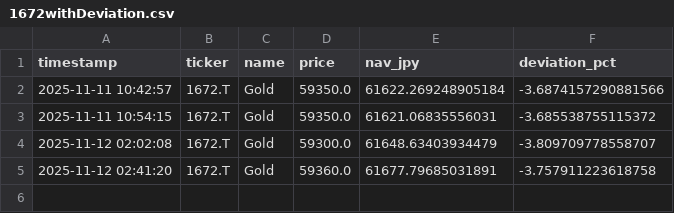
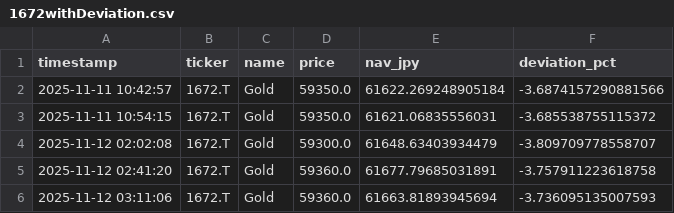
Before and after one commit to Soggy-Koala/etf-deviation-tracker, a CSV file: 1672withDeviation.csv, drawn as a sheet.

```diff
--- a/1672withDeviation.csv
+++ b/1672withDeviation.csv
@@ -5 +5,2 @@ timestamp,ticker,name,price,nav_jpy,deviation_pct
 2025-11-12 02:41:20,1672.T,Gold,59360.0,61677.79685031891,-3.757911223618758
+2025-11-12 03:11:06,1672.T,Gold,59360.0,61663.81893945694,-3.736095135007593
```
Also changed, not shown: 1 other file.
